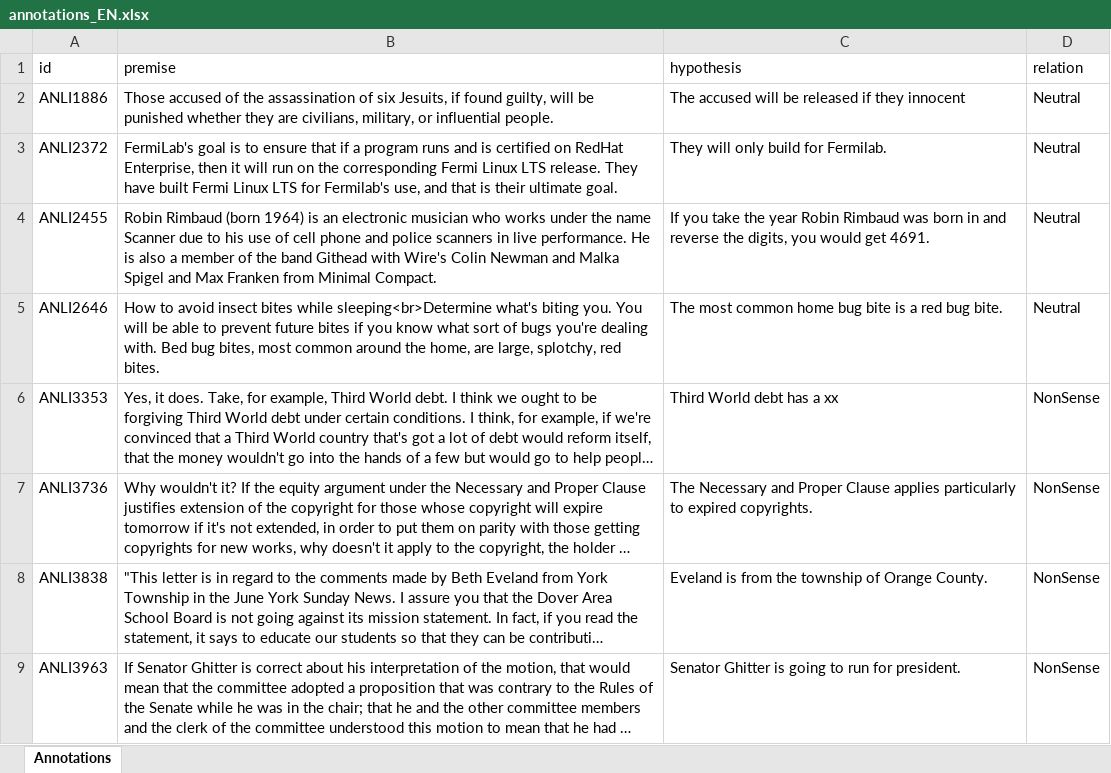
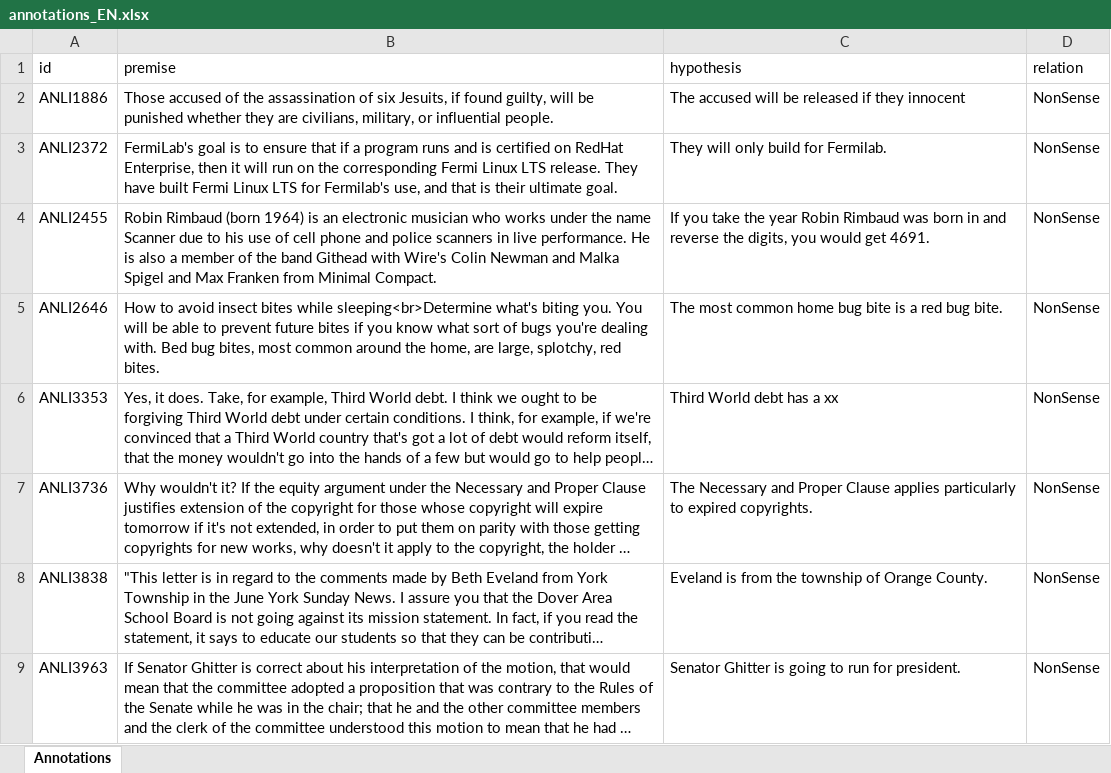
Before and after one commit to Muhsabrys/EasyAnnotation, an Excel workbook: Annotations/annotations_EN.xlsx, sheet Annotations, drawn as a sheet; only a part is shown; long unchanged cells end in …; values as stored, in another font and other column widths than the file's, no borders; the diff names each change by its address in the sheet, - before the commit and + after, or states it on an @@ line.

Commit message:
Update English annotations

```diff
--- a/Annotations/annotations_EN.xlsx (sheet Annotations)
+++ b/Annotations/annotations_EN.xlsx (sheet Annotations)
-D2:D5 (relation): Neutral
+D2:D5 (relation): NonSense
```
